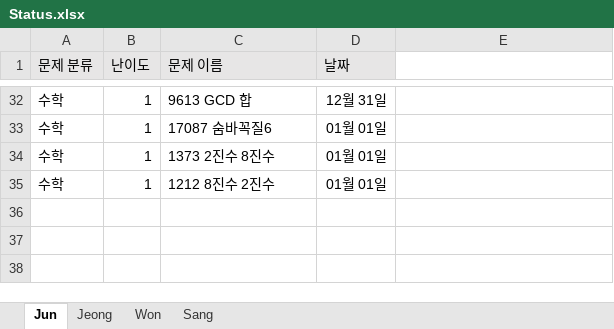
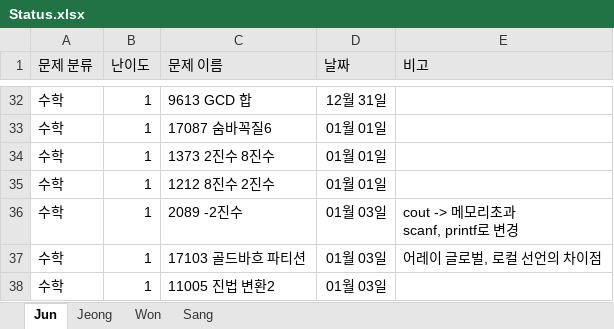
Before and after one commit to JunHeon-Ch/GC_Algorithm_Study, an Excel workbook: Status.xlsx, sheet Jun, drawn as a sheet; only a part is shown, gaps mark what is left out; values as stored, in another font and other column widths than the file's, no borders; ↵ is a line break in a cell; the diff names each change by its address in the sheet, - before the commit and + after, or states it on an @@ line.

Commit message:
docs: Updating junheon status

```diff
--- a/Status.xlsx (sheet Jun)
+++ b/Status.xlsx (sheet Jun)
-E1: (empty)
+E1: 비고
-E1 fill: none
+E1 fill: #E7E6E6
+row 36: 수학 | 1 | 2089 -2진수 | 01월 03일 | cout -> 메모리초과 ↵ scanf, printf로 변경
+row 37: 수학 | 1 | 17103 골드바흐 파티션 | 01월 03일 | 어레이 글로벌, 로컬 선언의 차이점
+row 38: 수학 | 1 | 11005 진법 변환2 | 01월 03일
```
